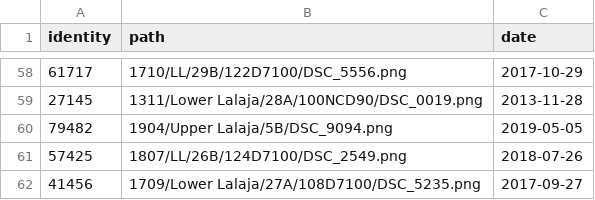
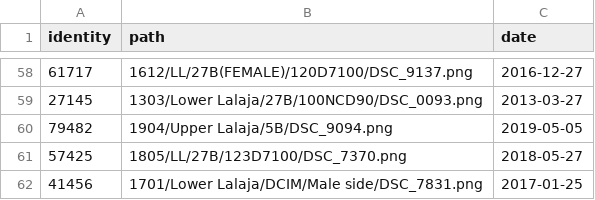
Before and after one commit to ash2d/wildlife-tools, a CSV file: exploring/csvs/top_10_individuals_query.csv, drawn as a sheet; only a part is shown, gaps mark what is left out; the diff covers the shown part only.

```diff
--- a/exploring/csvs/top_10_individuals_query.csv
+++ b/exploring/csvs/top_10_individuals_query.csv
@@ -58,5 +58,5 @@ identity,path,date
-61717,1710/LL/29B/122D7100/DSC_5556.png,2017-10-29
-27145,1311/Lower Lalaja/28A/100NCD90/DSC_0019.png,2013-11-28
+61717,1612/LL/27B(FEMALE)/120D7100/DSC_9137.png,2016-12-27
+27145,1303/Lower Lalaja/27B/100NCD90/DSC_0093.png,2013-03-27
 79482,1904/Upper Lalaja/5B/DSC_9094.png,2019-05-05
-57425,1807/LL/26B/124D7100/DSC_2549.png,2018-07-26
-41456,1709/Lower Lalaja/27A/108D7100/DSC_5235.png,2017-09-27
+57425,1805/LL/27B/123D7100/DSC_7370.png,2018-05-27
+41456,1701/Lower Lalaja/DCIM/Male side/DSC_7831.png,2017-01-25
```
Also changed, not shown: 10 added rows, 10 removed rows and 76 edited cells elsewhere in this file, exploring/csvs/top_10_individuals.csv, exploring/csvs/top_10_individuals_database.csv, 3 other files.
